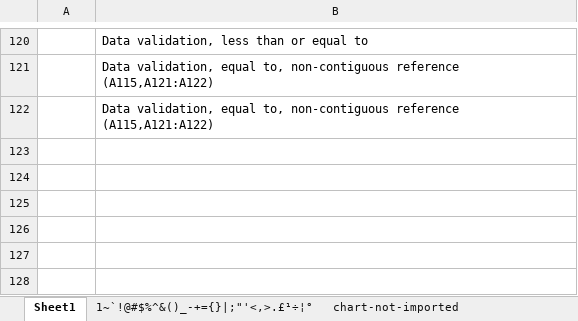
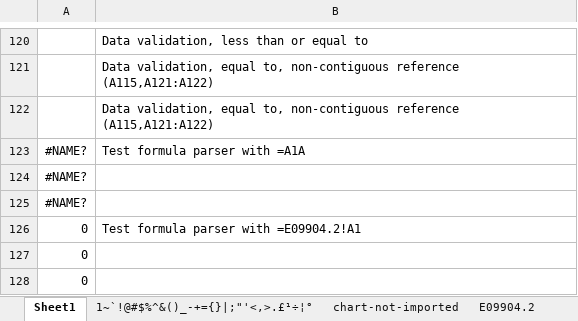
Before and after one commit to nacnudus/tidyxl, an Excel workbook: inst/extdata/examples.xlsx, sheet Sheet1, drawn as a sheet; only a part is shown, gaps mark what is left out; values as stored, in another font and other column widths than the file's, no borders; the diff names each change by its address in the sheet, - before the commit and + after, or states it on an @@ line.

Commit message:
Test corner cases of ref_grammar/shared_formulas

```diff
--- a/inst/extdata/examples.xlsx (sheet Sheet1)
+++ b/inst/extdata/examples.xlsx (sheet Sheet1)
+sheet tab: E09904.2
+row 123: #NAME? | Test formula parser with =A1A
+row 124: #NAME?
+row 125: #NAME?
+row 126: 0 | Test formula parser with =E09904.2!A1
+row 127: 0
+row 128: 0
```
Also changed, not shown: charts or pictures, 4 other files.
